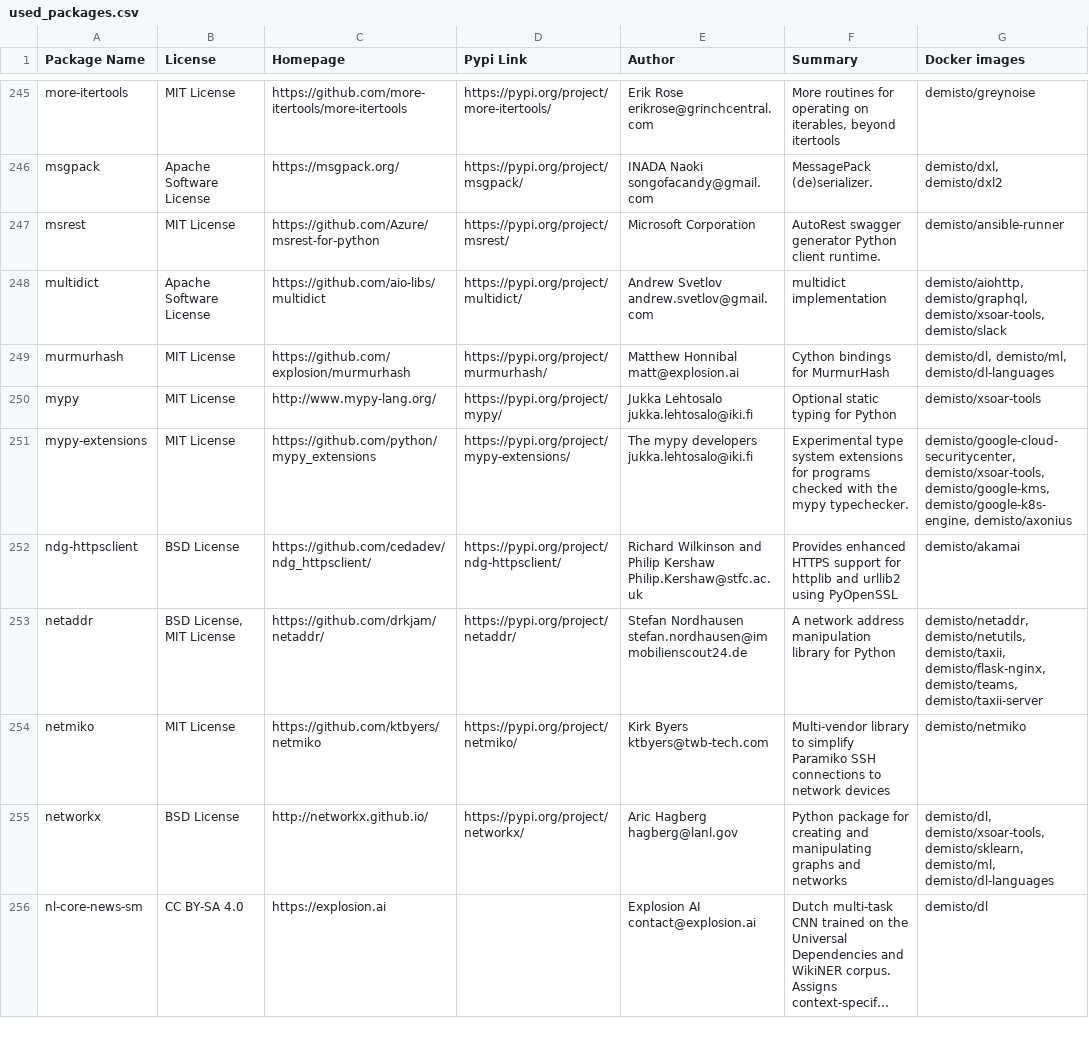
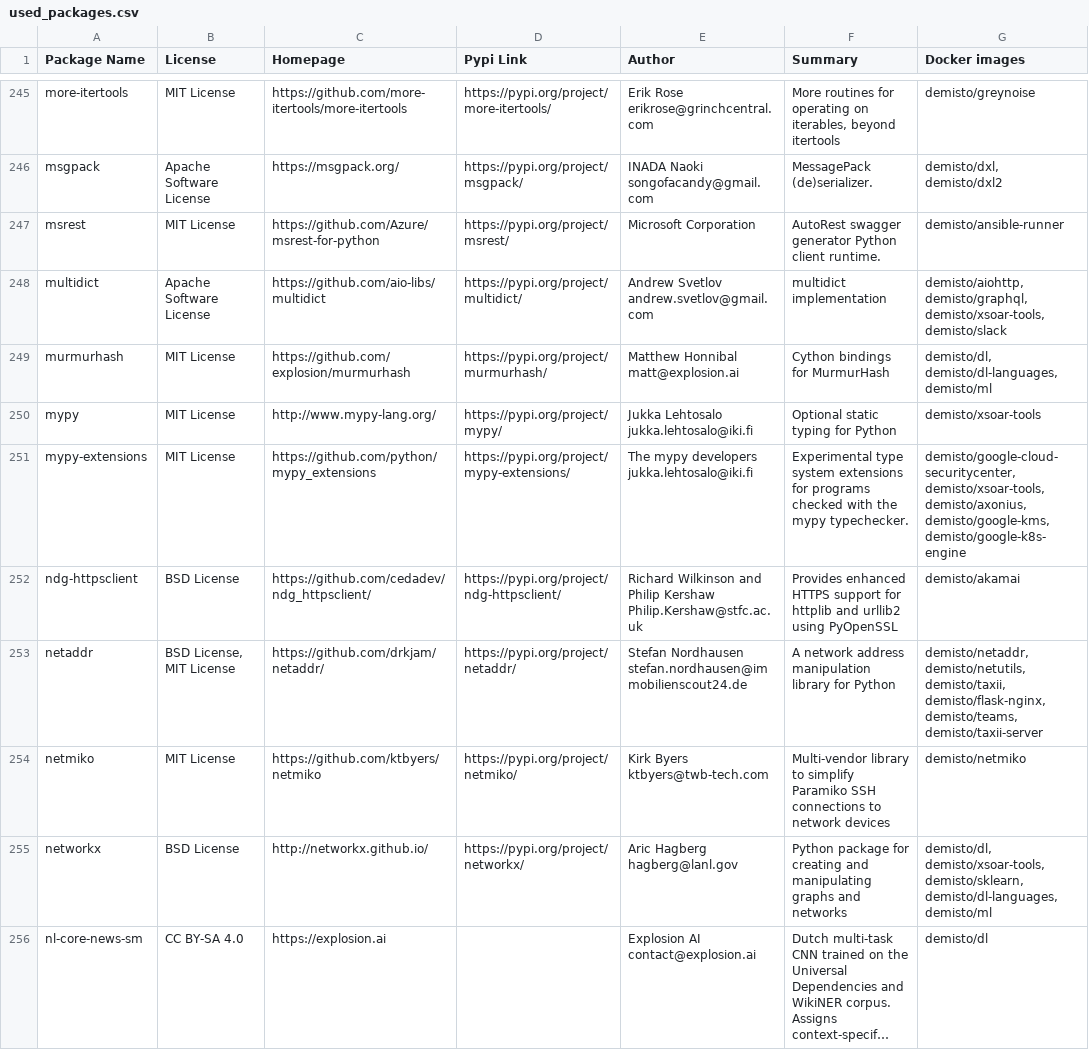
Before and after one commit to demisto/dockerfiles-info, a CSV file: used_packages.csv, drawn as a sheet; only a part is shown, gaps mark what is left out; long unchanged cells end in …; the diff covers the shown part only; the diff names each change by its address in the sheet, - before the commit and + after, or states it on an @@ line.

```diff
--- a/used_packages.csv
+++ b/used_packages.csv
-G249 (Docker images): demisto/dl, demisto/ml, demisto/dl-languages
+G249 (Docker images): demisto/dl, demisto/dl-languages, demisto/ml
-G251 (Docker images): demisto/google-cloud-securitycenter, demisto/xsoar-tools, demisto/google-kms, demisto/google-k8s-engine, demisto/axonius
+G251 (Docker images): demisto/google-cloud-securitycenter, demisto/xsoar-tools, demisto/axonius, demisto/google-kms, demisto/google-k8s-engine
-G255 (Docker images): …demisto/xsoar-tools, demisto/sklearn, demisto/ml, demisto/dl-languages
+G255 (Docker images): …demisto/xsoar-tools, demisto/sklearn, demisto/dl-languages, demisto/ml
```
Also changed, not shown: 92 edited cells elsewhere in this file, 35 other files.
